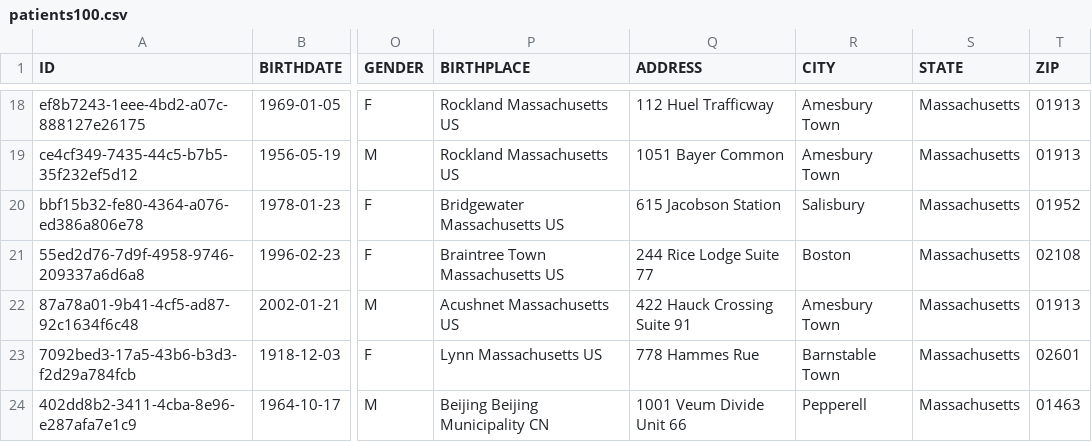
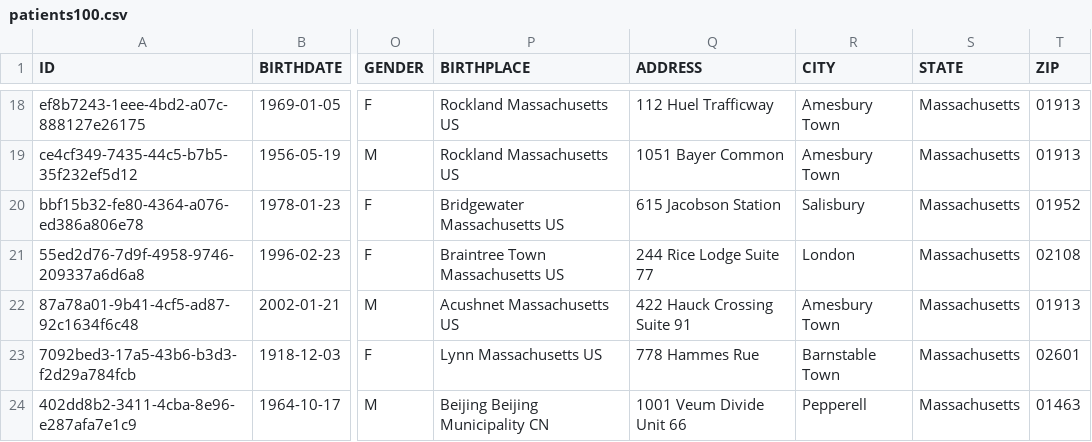
Before and after one commit to danielharrington06/Patient-Dashboard-JavaWebApp, a CSV file: data/patients100.csv, drawn as a sheet; only a part is shown, gaps mark what is left out; the diff names each change by its address in the sheet, - before the commit and + after, or states it on an @@ line.

```diff
--- a/data/patients100.csv
+++ b/data/patients100.csv
-R21 (CITY): Boston
+R21 (CITY): London
```
Also changed, not shown: 4 other files.
